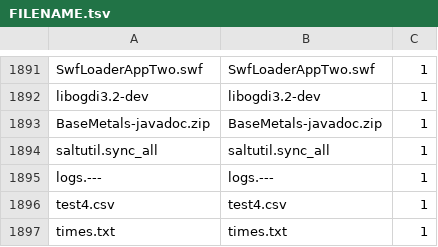
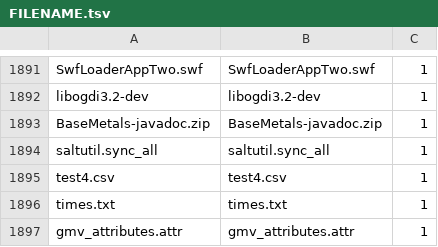
Before and after one commit to AInixProject/AInix, a TSV file: ainix_kernel/training/augmenting/data/FILENAME.tsv, drawn as a sheet; only a part is shown, gaps mark what is left out; the shorter side is filled out with more unchanged rows; the diff names each change by its address in the sheet, - before the commit and + after, or states it on an @@ line.

```diff
--- a/ainix_kernel/training/augmenting/data/FILENAME.tsv
+++ b/ainix_kernel/training/augmenting/data/FILENAME.tsv
-row 1895: logs.--- | logs.--- | 1
```
Also changed, not shown: 6 other files.
